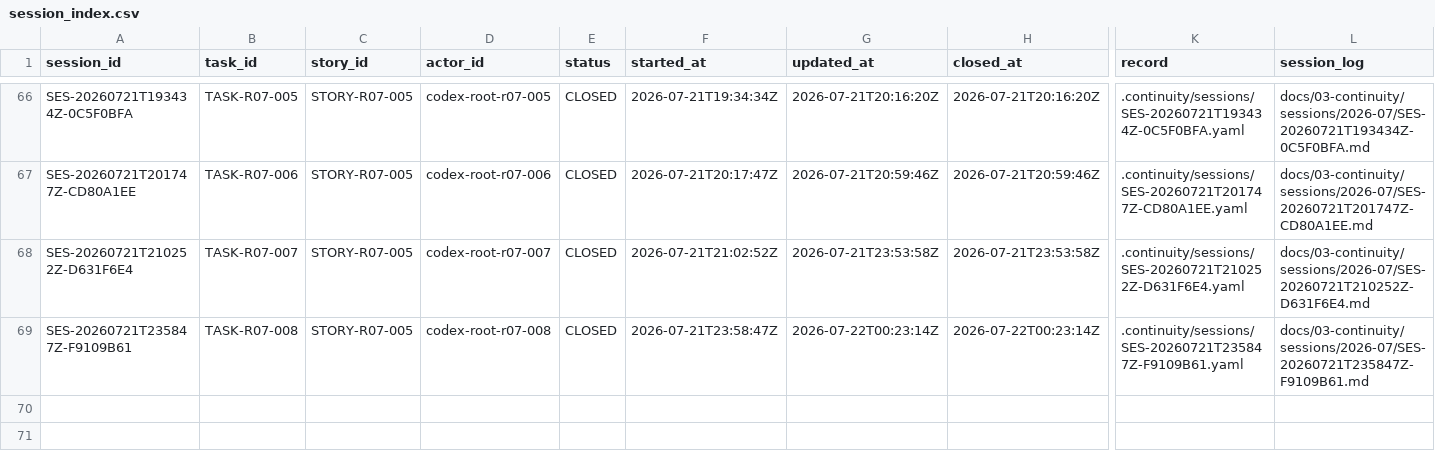
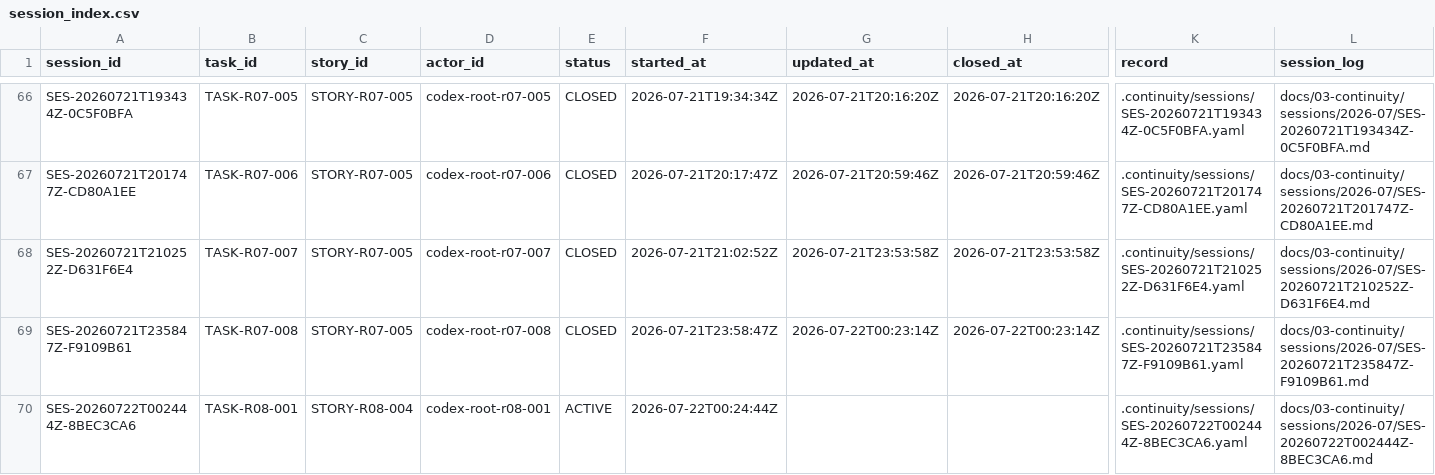
Before and after one commit to fei613293175/hhy, a CSV file: catalogs/session_index.csv, drawn as a sheet; only a part is shown, gaps mark what is left out; rows hold the shown columns only; the diff names each change by its address in the sheet, - before the commit and + after, or states it on an @@ line.

Commit message:
[STORY-R08-004] chore(continuity): 领取R08开发就绪任务
Task-ID: TASK-R08-001

Story-ID: STORY-R08-004

Session-ID: SES-20260722T002444Z-8BEC3CA6

Checkpoint-ID: CP-SES-20260722T002444Z-8BEC3CA6-0001

Tests: PASS:r08-documentation

CR: NONE

```diff
--- a/catalogs/session_index.csv
+++ b/catalogs/session_index.csv
+row 70: SES-20260722T002444Z-8BEC3CA6 | TASK-R08-001 | STORY-R08-004 | codex-root-r08-001 | ACTIVE | 2026-07-22T00:24:44Z |  |  | .continuity/sessions/SES-20260722T002444Z-8BEC3CA6.yaml | docs/03-continuity/sessions/2026-07/SES-20260722T002444Z-8BEC3CA6.md
```
Also changed, not shown: catalogs/task_transition_ledger.csv, 14 other files.
